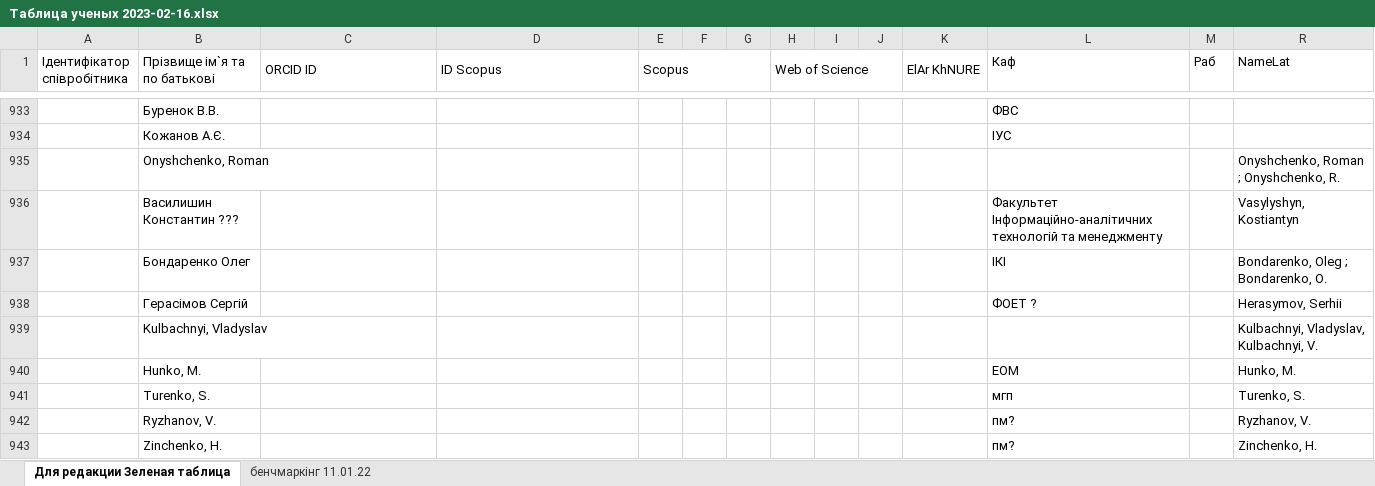
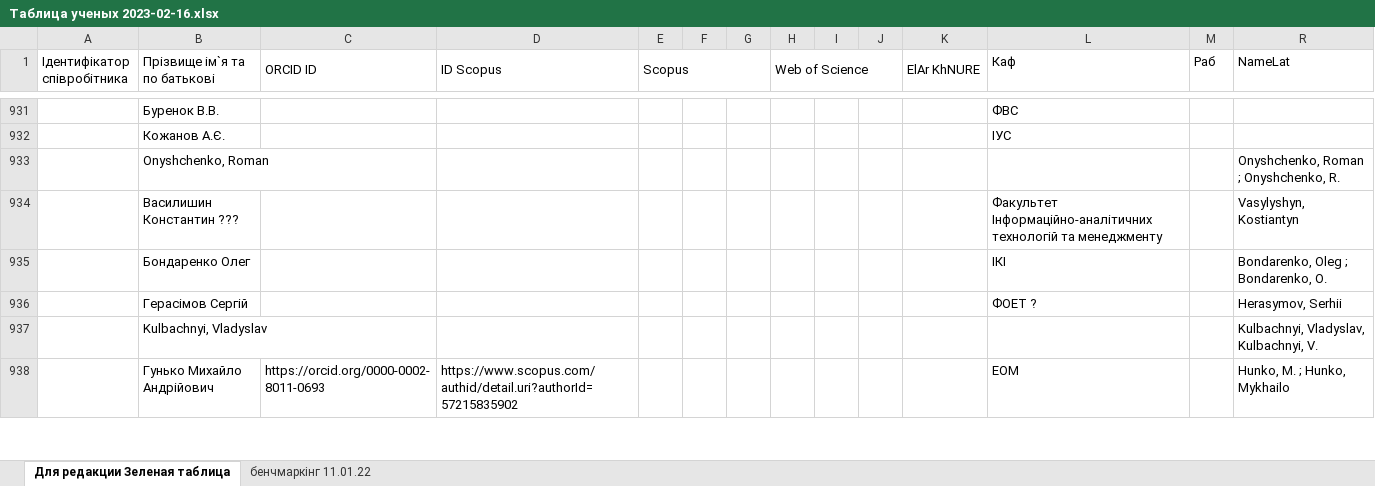
Before and after one commit to Ku-Gaskar/Scientometric-Bases, an Excel workbook: Data/Таблица ученых 2023-02-16.xlsx, sheet Для редакции Зеленая таблица, drawn as a sheet; only a part is shown, gaps mark what is left out; values as stored, in another font and other column widths than the file's, no cell formats; charts and pictures not drawn; removed rows and columns are numbered as before the commit, all else as after; rows hold the shown columns only; the diff covers the shown part only; the diff names each change by its address in the sheet, - before the commit and + after, or states it on an @@ line.

```diff
--- a/Data/Таблица ученых 2023-02-16.xlsx (sheet Для редакции Зеленая таблица)
+++ b/Data/Таблица ученых 2023-02-16.xlsx (sheet Для редакции Зеленая таблица)
-row 940:  | Hunko, M. |  |  |  |  |  |  |  |  |  | ЕОМ |  | Hunko, M.
-row 941:  | Turenko, S. |  |  |  |  |  |  |  |  |  | мгп |  | Turenko, S.
-row 942:  | Ryzhanov, V. |  |  |  |  |  |  |  |  |  | пм? |  | Ryzhanov, V.
-row 943:  | Zinchenko, H. |  |  |  |  |  |  |  |  |  | пм? |  | Zinchenko, H.
+row 938:  | Гунько Михайло Андрійович | https://orcid.org/0000-0002-8011-0693 | https://www.scopus.com/authid/detail.uri?authorId=57215835902 |  |  |  |  |  |  |  | ЕОМ |  | Hunko, M. ; Hunko, Mykhailo
```
Also changed, not shown: 15 added rows, 14 removed rows, 3 moved rows and 75 edited cells elsewhere in this sheet, cell formats, 2 other files.
